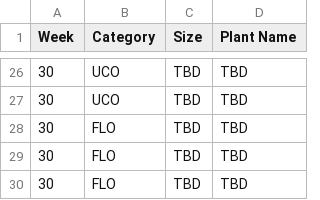
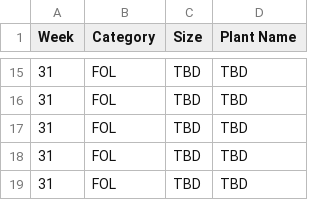
Before and after one commit to HF-HPA/HPA-SKU-CATALOGUE, a CSV file: OrderBreakdown.csv, drawn as a sheet; only a part is shown, gaps mark what is left out; the diff covers the shown part only.

Commit message:
Update OrderBreakdown.csv

```diff
--- a/OrderBreakdown.csv
+++ b/OrderBreakdown.csv
@@ -26,5 +15,5 @@ Week,Category,Size,Plant Name
-30,UCO,TBD,TBD
-30,UCO,TBD,TBD
-30,FLO,TBD,TBD
-30,FLO,TBD,TBD
-30,FLO,TBD,TBD
+31,FOL,TBD,TBD
+31,FOL,TBD,TBD
+31,FOL,TBD,TBD
+31,FOL,TBD,TBD
+31,FOL,TBD,TBD
```
Also changed, not shown: 6 added rows, 17 removed rows and 13 edited cells elsewhere in this file.
